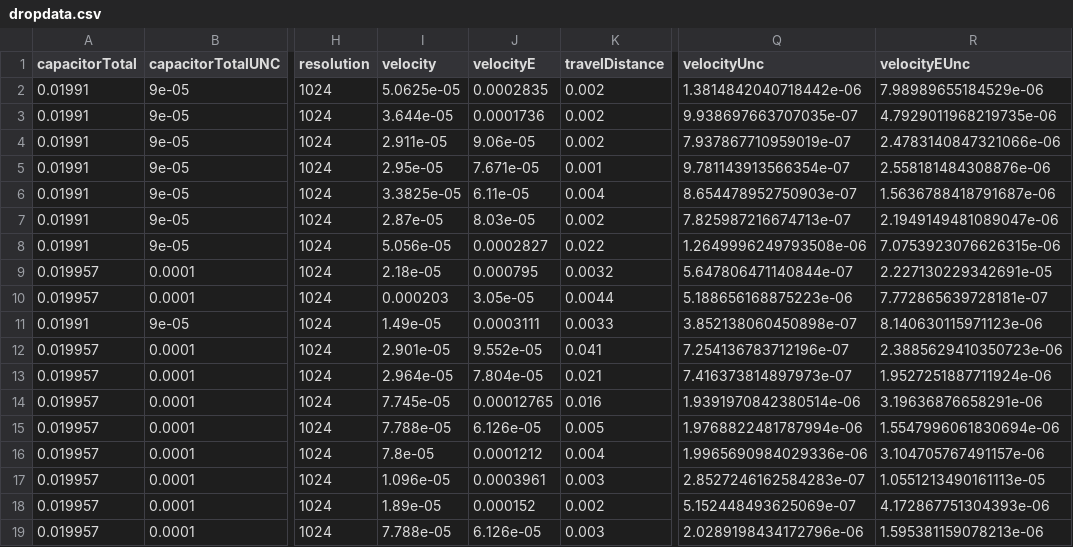
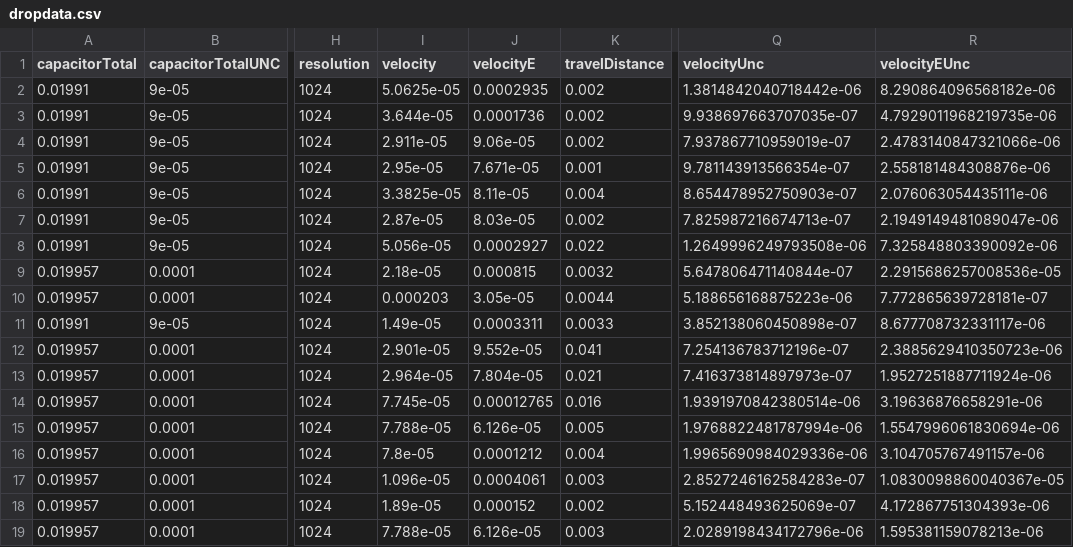
Before and after one commit to a2ronmeade/MillikanOilDrop, a CSV file: data/dropdata.csv, drawn as a sheet; only a part is shown, gaps mark what is left out; the diff covers the shown part only; the diff names each change by its address in the sheet, - before the commit and + after, or states it on an @@ line.

```diff
--- a/data/dropdata.csv
+++ b/data/dropdata.csv
-J2 (velocityE): 0.0002835
+J2 (velocityE): 0.0002935
-R2 (velocityEUnc): 7.98989655184529e-06
+R2 (velocityEUnc): 8.290864096568182e-06
-J6 (velocityE): 6.11e-05
+J6 (velocityE): 8.11e-05
-R6 (velocityEUnc): 1.5636788418791687e-06
+R6 (velocityEUnc): 2.076063054435111e-06
-J8 (velocityE): 0.0002827
+J8 (velocityE): 0.0002927
-R8 (velocityEUnc): 7.0753923076626315e-06
+R8 (velocityEUnc): 7.325848803390092e-06
-J9 (velocityE): 0.000795
+J9 (velocityE): 0.000815
-R9 (velocityEUnc): 2.227130229342691e-05
+R9 (velocityEUnc): 2.2915686257008536e-05
-J11 (velocityE): 0.0003111
+J11 (velocityE): 0.0003311
-R11 (velocityEUnc): 8.140630115971123e-06
+R11 (velocityEUnc): 8.677708732331117e-06
-J17 (velocityE): 0.0003961
+J17 (velocityE): 0.0004061
-R17 (velocityEUnc): 1.0551213490161113e-05
+R17 (velocityEUnc): 1.0830098860040367e-05
```
Also changed, not shown: 2 added rows and 26 edited cells elsewhere in this file, data/charges.csv, 6 other files.
